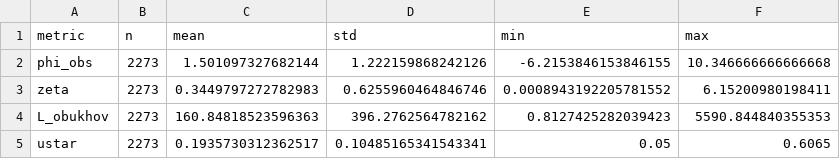
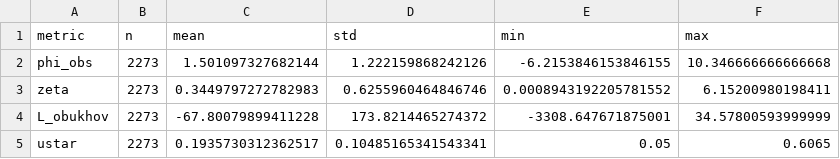
Before and after one commit to DavidEngland/AtmosphericSlowManifold.jl, a CSV file: reports/generated/campaign_exports/csv/sheba_stats.csv, drawn as a sheet.

```diff
--- a/reports/generated/campaign_exports/csv/sheba_stats.csv
+++ b/reports/generated/campaign_exports/csv/sheba_stats.csv
@@ -3,3 +3,3 @@ phi_obs,2273,1.501097327682144,1.222159868242126,-6.2153846153846155,10.34666666
 zeta,2273,0.3449797272782983,0.6255960464846746,0.0008943192205781552,6.15200980198411
-L_obukhov,2273,160.84818523596363,396.2762564782162,0.8127425282039423,5590.844840355353
+L_obukhov,2273,-67.80079899411228,173.8214465274372,-3308.647671875001,34.57800593999999
 ustar,2273,0.1935730312362517,0.10485165341543341,0.05,0.6065
```
Also changed, not shown: reports/generated/campaign_exports/csv/bllast_stats.csv, reports/generated/campaign_exports/csv/cases_99_stats.csv, 32 other files.
